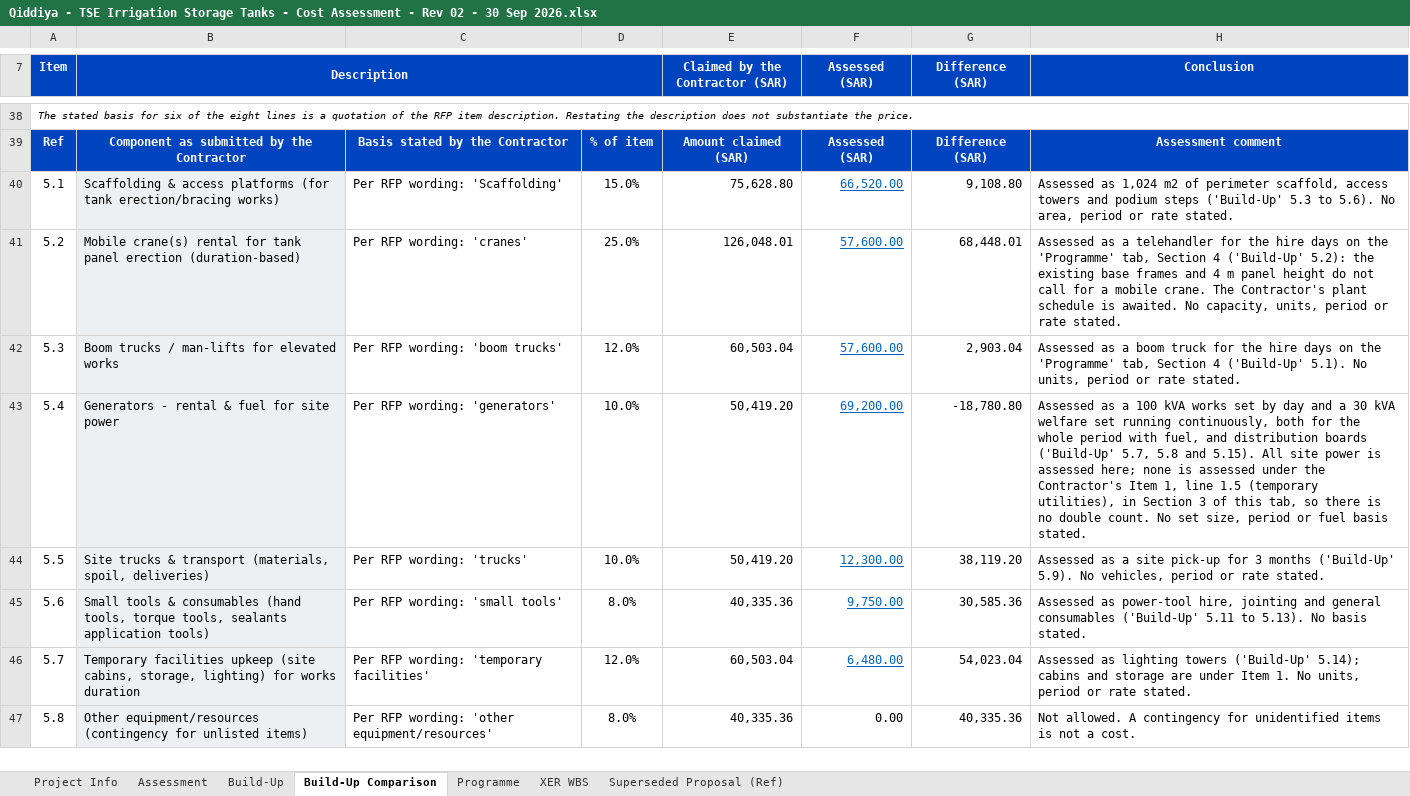
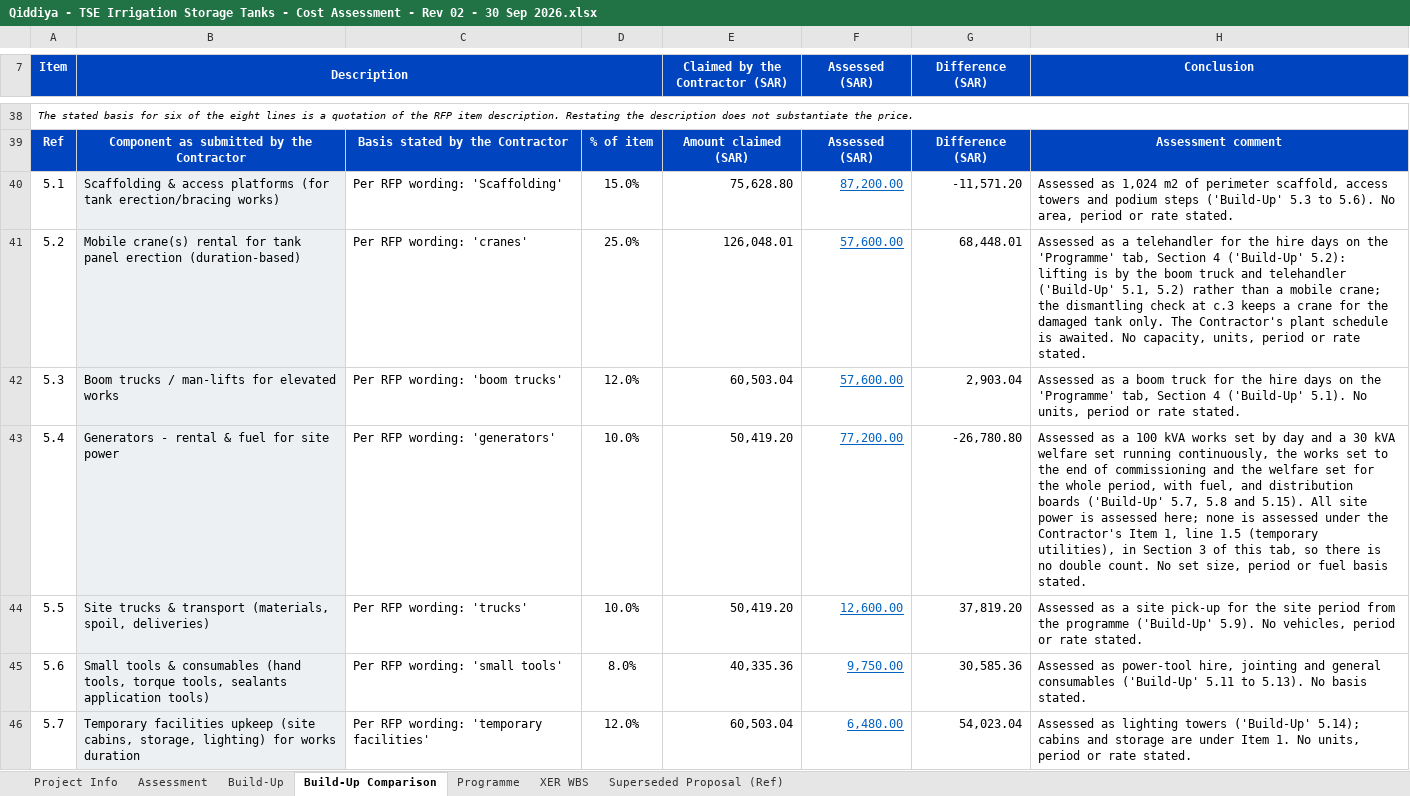
Before and after one commit to Alaa-els/Python, an Excel workbook: deliverables/RFP-027/Qiddiya - TSE Irrigation Storage Tanks - Cost Assessment - Rev 02 - 30 Sep 2026.xlsx, sheet Build-Up Comparison, drawn as a sheet; only a part is shown, gaps mark what is left out; the shorter side is filled out with more unchanged rows; values as stored, in another font and other column widths than the file's, no borders; the diff covers the shown part only; the diff names each change by its address in the sheet, - before the commit and + after, or states it on an @@ line.

```diff
--- a/deliverables/RFP-027/Qiddiya - TSE Irrigation Storage Tanks - Cost Assessment - Rev 02 - 30 Sep 2026.xlsx (sheet Build-Up Comparison)
+++ b/deliverables/RFP-027/Qiddiya - TSE Irrigation Storage Tanks - Cost Assessment - Rev 02 - 30 Sep 2026.xlsx (sheet Build-Up Comparison)
-F40 (Assessed (SAR)): 66,520.00
+F40 (Assessed (SAR)): 87,200.00
-G40 (Difference (SAR)): 9,108.80
+G40 (Difference (SAR)): -11,571.20
-H41 (Conclusion): …('Build-Up' 5.2): the existing base frames and 4 m panel height do not call for a mobile crane. The Contractor's…
+H41 (Conclusion): …('Build-Up' 5.2): lifting is by the boom truck and telehandler ('Build-Up' 5.1, 5.2) rather than a mobile crane; the dismantling check at c.3 keeps a crane for the damaged tank only. The Contractor's…
-F43 (Assessed (SAR)): 69,200.00
+F43 (Assessed (SAR)): 77,200.00
-G43 (Difference (SAR)): -18,780.80
+G43 (Difference (SAR)): -26,780.80
-H43 (Conclusion): …running continuously, both for the whole period with fuel,…
+H43 (Conclusion): …running continuously, the works set to the end of commissioning and the welfare set for the whole period, with fuel,…
-F44 (Assessed (SAR)): 12,300.00
+F44 (Assessed (SAR)): 12,600.00
-G44 (Difference (SAR)): 38,119.20
+G44 (Difference (SAR)): 37,819.20
-H44 (Conclusion): …pick-up for 3 months ('Build-Up' 5.9).…
+H44 (Conclusion): …pick-up for the site period from the programme ('Build-Up' 5.9).…
```
Also changed, not shown: 3 added rows and 42 edited cells elsewhere in this sheet, sheet Programme, sheet Build-Up, sheet Assessment, formulas that keep their value, 3 other files.
